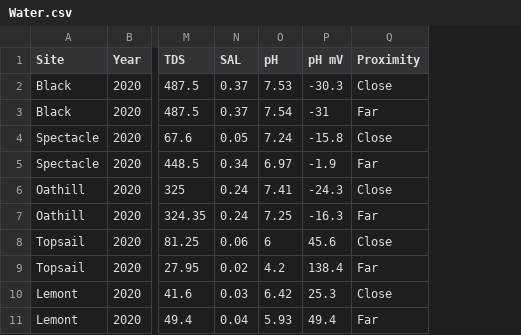
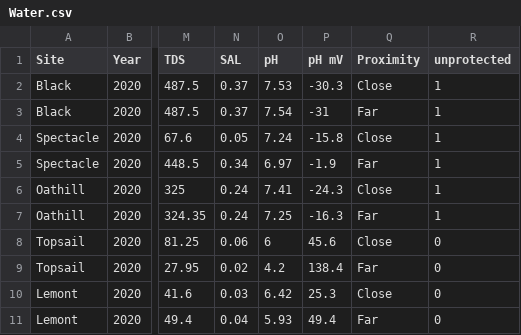
Before and after one commit to skanabar27/Road-salt, a CSV file: Water.csv, drawn as a sheet; only a part is shown, gaps mark what is left out; the diff names each change by its address in the sheet, - before the commit and + after, or states it on an @@ line.

```diff
--- a/Water.csv
+++ b/Water.csv
+column R (unprotected), rows 2-11: 1 | 1 | 1 | 1 | 1 | 1 | 0 | 0 | 0 | 0
```
Also changed, not shown: Soil Lab 2.csv, 19 other files.
